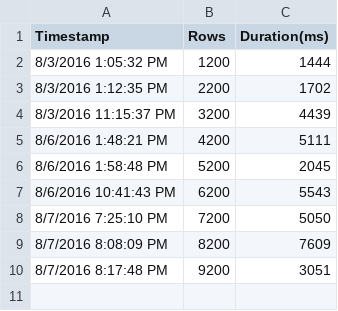
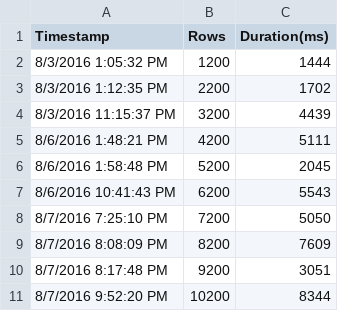
Before and after one commit to dwdii/GarudaUtil, a CSV file: Garuda.Data.Test/QueryRowsPerfFile.csv, drawn as a sheet; the diff names each change by its address in the sheet, - before the commit and + after, or states it on an @@ line.

Commit message:
GarudaUtil: tree view started. Added Tables method to PhoenixConnection.

```diff
--- a/Garuda.Data.Test/QueryRowsPerfFile.csv
+++ b/Garuda.Data.Test/QueryRowsPerfFile.csv
+row 11: 8/7/2016 9:52:20 PM | 10200 | 8344
```
Also changed, not shown: Garuda.Data.Test/BulkCopyPerfFile.csv, 12 other files.
